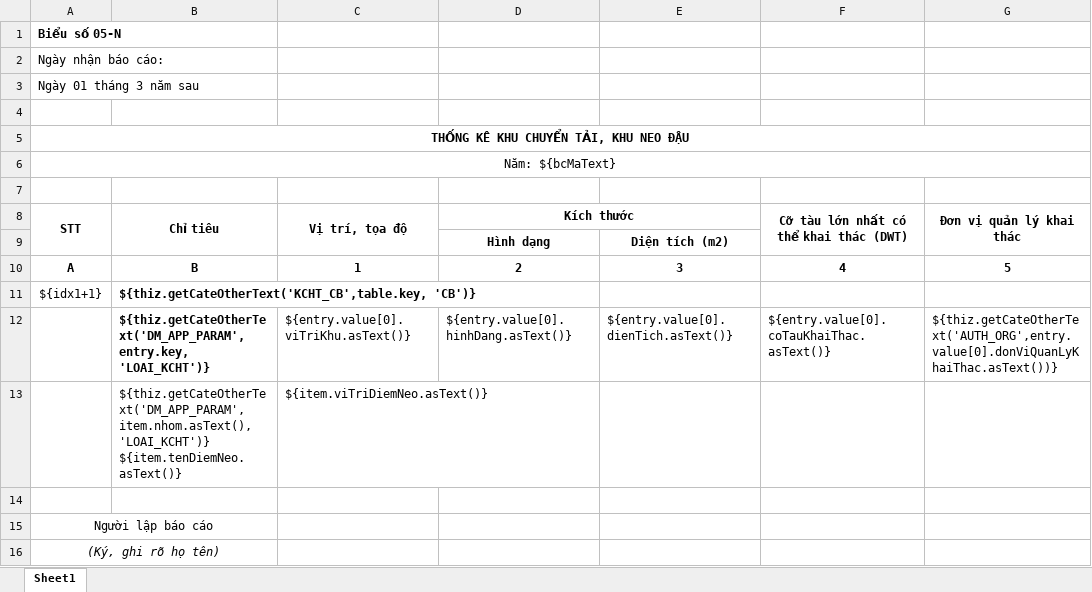
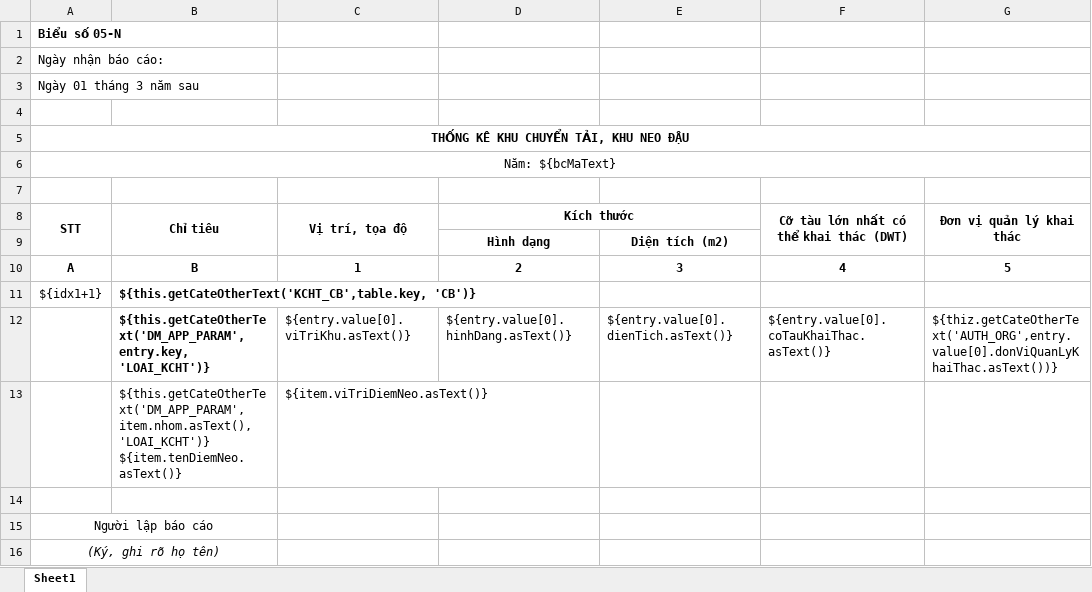
Before and after one commit to trangg21-bit/hang-hai-kchtgt, an Excel workbook: src/main/resources/public/template_export/BCKCHT_168.xlsx, sheet Sheet1, drawn as a sheet; only a part is shown; values as stored, in another font and other column widths than the file's, no borders; the diff names each change by its address in the sheet, - before the commit and + after, or states it on an @@ line.

Commit message:
Fix màn hình Quản lý Hệ thống VTS, Quản lý Trạm Radar, Báo cáo [F-158] Biểu 11-N: Thống kê về hệ thống giám sát và điều phối giao thông hàng hải (VTS)

```diff
--- a/src/main/resources/public/template_export/BCKCHT_168.xlsx (sheet Sheet1)
+++ b/src/main/resources/public/template_export/BCKCHT_168.xlsx (sheet Sheet1)
-B11 (Chỉ tiêu): ${thiz.getCateOtherText('KCHT_CB',table.key, 'CB')}
+B11 (Chỉ tiêu): ${this.getCateOtherText('KCHT_CB',table.key, 'CB')}
-B12 (Chỉ tiêu): ${thiz.getCateOtherText('DM_APP_PARAM',entry.key, 'LOAI_KCHT')}
+B12 (Chỉ tiêu): ${this.getCateOtherText('DM_APP_PARAM',entry.key, 'LOAI_KCHT')}
-B13 (Chỉ tiêu): ${thiz.getCateOtherText('DM_APP_PARAM',item.nhom.asText(), 'LOAI_KCHT')} ${item.tenDiemNeo.asText()}
+B13 (Chỉ tiêu): ${this.getCateOtherText('DM_APP_PARAM',item.nhom.asText(), 'LOAI_KCHT')} ${item.tenDiemNeo.asText()}
```
Also changed, not shown: src/main/resources/public/template_export/BCKCHT_173.xlsx, 20 other files.
